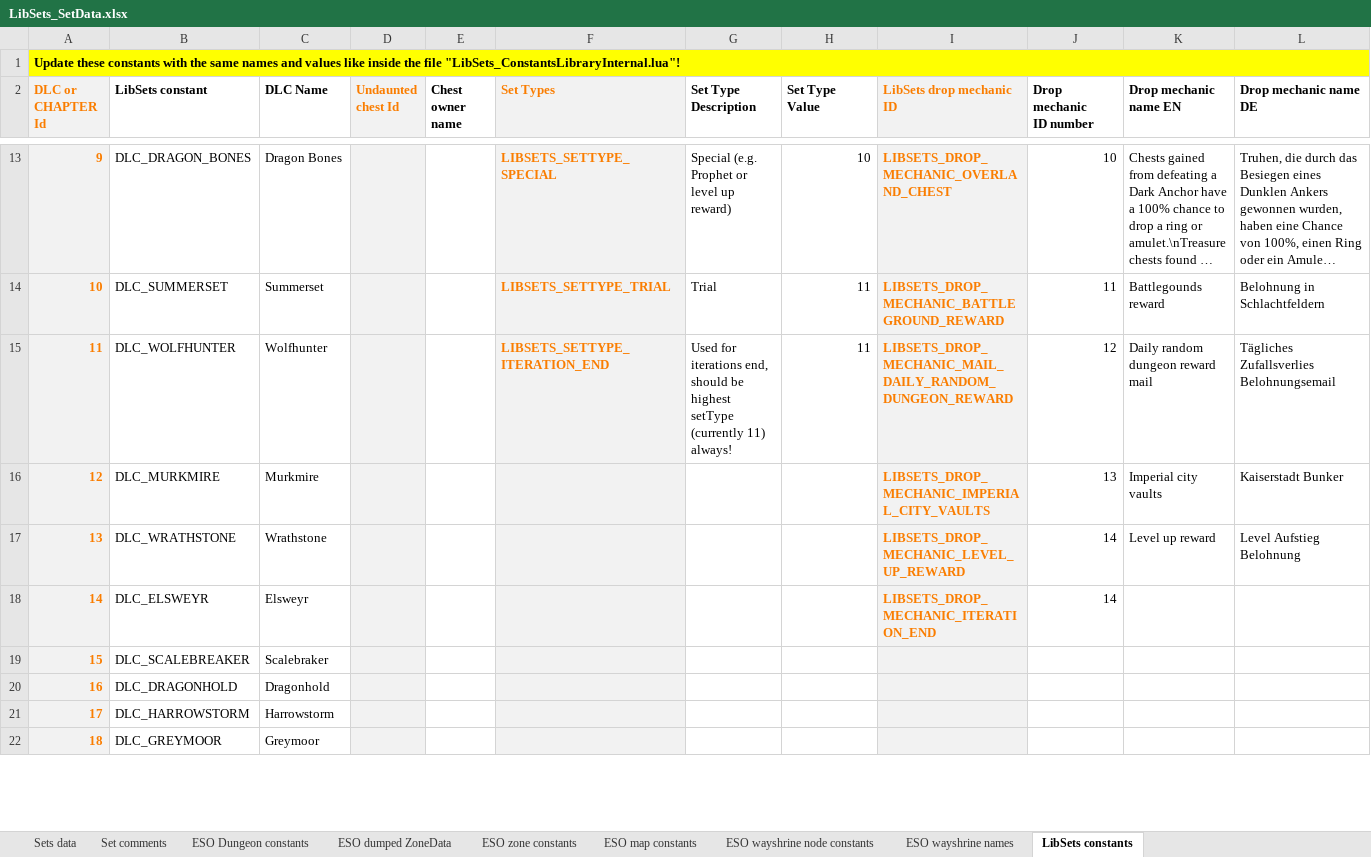
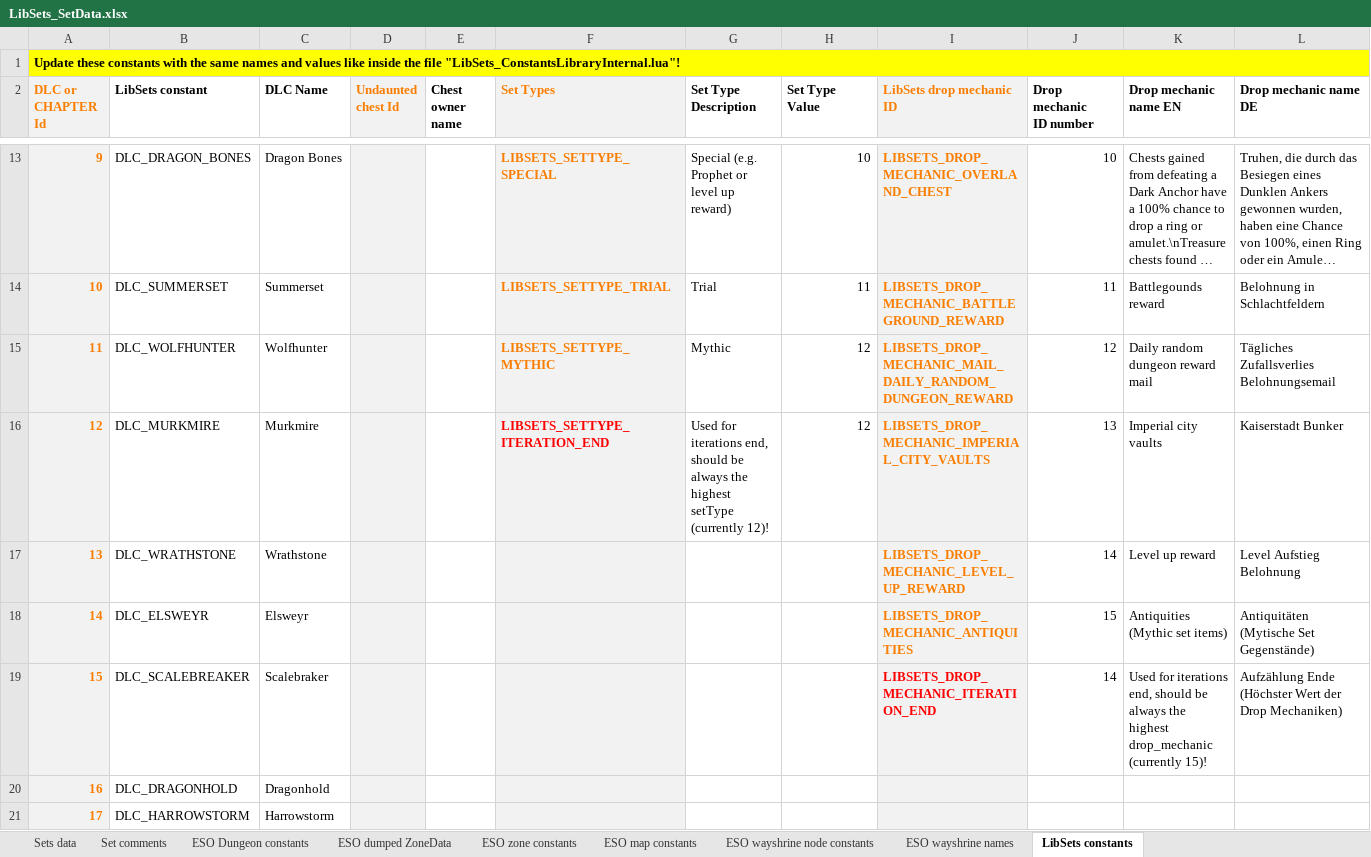
Before and after one commit to Baertram/LibSets, an Excel workbook: LibSets/LibSets_SetData.xlsx, sheet LibSets constants, drawn as a sheet; only a part is shown, gaps mark what is left out; the shorter side is filled out with more unchanged rows; long unchanged cells end in …; values as stored, in another font and other column widths than the file's, no borders; the diff covers the shown part only; the diff names each change by its address in the sheet, - before the commit and + after, or states it on an @@ line.

Commit message:
LibSets v0.16 "Greymoor" -PTS update for Greymoor DLC -API update -Constants update -Added antiquity settype -Updated lua and Excel -Missing: New setIds, zoneIds, setData, isAntiquitySetType function and Greymoor achievementId

```diff
--- a/LibSets/LibSets_SetData.xlsx (sheet LibSets constants)
+++ b/LibSets/LibSets_SetData.xlsx (sheet LibSets constants)
-F15 (Set Types): LIBSETS_SETTYPE_ITERATION_END
+F15 (Set Types): LIBSETS_SETTYPE_MYTHIC
-G15 (Set Type Description): Used for iterations end, should be highest setType (currently 11) always!
+G15 (Set Type Description): Mythic
-H15 (Set Type Value): 11
+H15 (Set Type Value): 12
-F16 (Set Types): (empty)
+F16 (Set Types): LIBSETS_SETTYPE_ITERATION_END
-G16 (Set Type Description): (empty)
+G16 (Set Type Description): Used for iterations end, should be always the highest setType (currently 12)!
-H16 (Set Type Value): (empty)
+H16 (Set Type Value): 12
-I18 (LibSets drop mechanic ID): LIBSETS_DROP_MECHANIC_ITERATION_END
+I18 (LibSets drop mechanic ID): LIBSETS_DROP_MECHANIC_ANTIQUITIES
-J18 (Drop mechanic ID number): 14
+J18 (Drop mechanic ID number): 15
-K18 (Drop mechanic name EN): (empty)
+K18 (Drop mechanic name EN): Antiquities (Mythic set items)
-L18 (Drop mechanic name DE): (empty)
+L18 (Drop mechanic name DE): Antiquitäten (Mytische Set Gegenstände)
-I19 (LibSets drop mechanic ID): (empty)
+I19 (LibSets drop mechanic ID): LIBSETS_DROP_MECHANIC_ITERATION_END
-J19 (Drop mechanic ID number): (empty)
+J19 (Drop mechanic ID number): 14
-K19 (Drop mechanic name EN): (empty)
+K19 (Drop mechanic name EN): Used for iterations end, should be always the highest drop_mechanic (currently 15)!
-L19 (Drop mechanic name DE): (empty)
+L19 (Drop mechanic name DE): Aufzählung Ende (Höchster Wert der Drop Mechaniken)
```
Also changed, not shown: 6 edited cells and cell formats elsewhere in this sheet, 3 other files.
